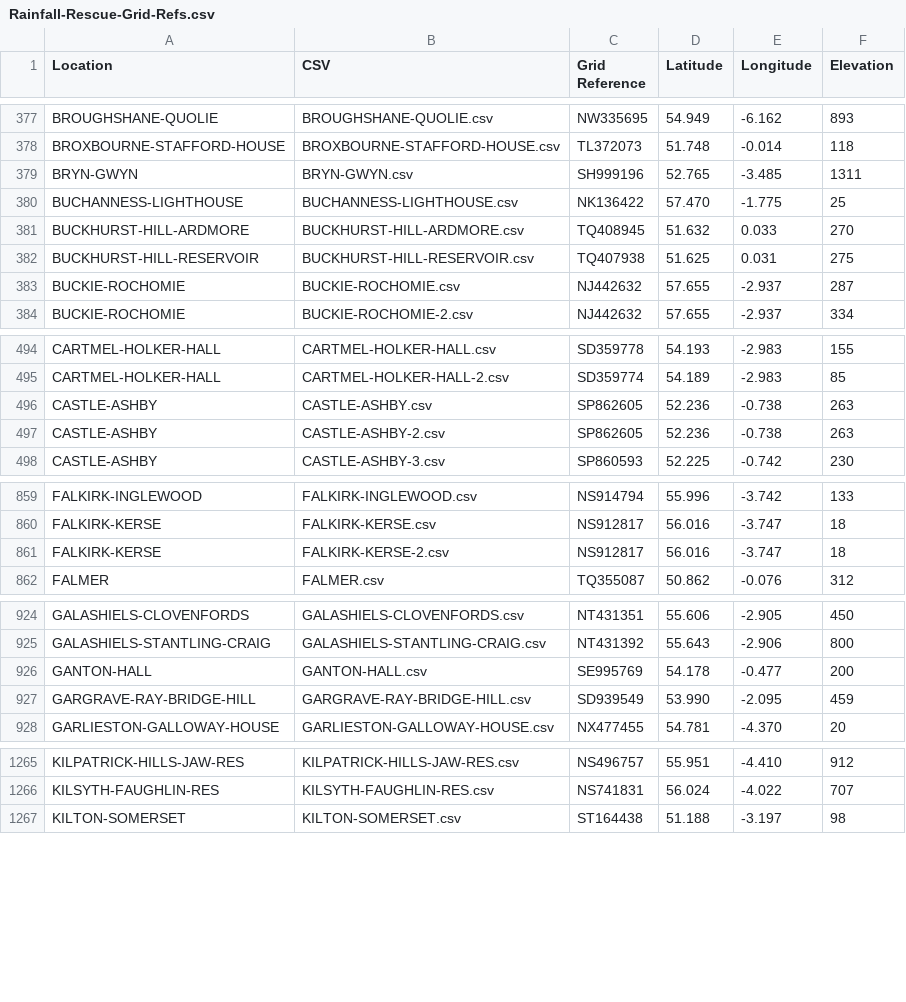
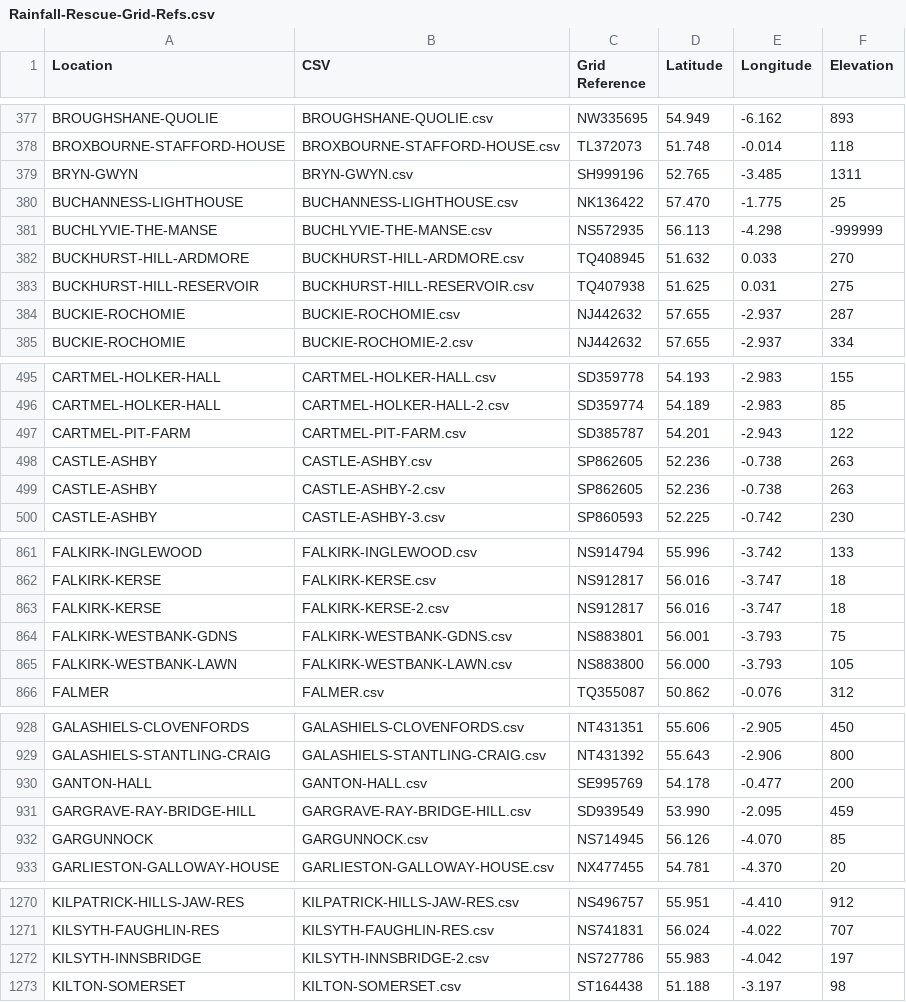
Before and after one commit to rjmeats/BritishRainfall, a CSV file: Locations/Rainfall-Rescue-Grid-Refs.csv, drawn as a sheet; only a part is shown, gaps mark what is left out; the diff covers the shown part only.

Commit message:
Update locations list

```diff
--- a/Locations/Rainfall-Rescue-Grid-Refs.csv
+++ b/Locations/Rainfall-Rescue-Grid-Refs.csv
@@ -380,2 +380,3 @@ BRYN-GWYN,BRYN-GWYN.csv,SH999196,52.765,-3.485,1311
 BUCHANNESS-LIGHTHOUSE,BUCHANNESS-LIGHTHOUSE.csv,NK136422,57.470,-1.775,25
+BUCHLYVIE-THE-MANSE,BUCHLYVIE-THE-MANSE.csv,NS572935,56.113,-4.298,-999999
 BUCKHURST-HILL-ARDMORE,BUCKHURST-HILL-ARDMORE.csv,TQ408945,51.632,0.033,270
@@ -495,2 +496,3 @@ CARTMEL-HOLKER-HALL,CARTMEL-HOLKER-HALL.csv,SD359778,54.193,-2.983,155
 CARTMEL-HOLKER-HALL,CARTMEL-HOLKER-HALL-2.csv,SD359774,54.189,-2.983,85
+CARTMEL-PIT-FARM,CARTMEL-PIT-FARM.csv,SD385787,54.201,-2.943,122
 CASTLE-ASHBY,CASTLE-ASHBY.csv,SP862605,52.236,-0.738,263
@@ -861,2 +863,4 @@ FALKIRK-KERSE,FALKIRK-KERSE.csv,NS912817,56.016,-3.747,18
 FALKIRK-KERSE,FALKIRK-KERSE-2.csv,NS912817,56.016,-3.747,18
+FALKIRK-WESTBANK-GDNS,FALKIRK-WESTBANK-GDNS.csv,NS883801,56.001,-3.793,75
+FALKIRK-WESTBANK-LAWN,FALKIRK-WESTBANK-LAWN.csv,NS883800,56.000,-3.793,105
 FALMER,FALMER.csv,TQ355087,50.862,-0.076,312
@@ -927,2 +931,3 @@ GANTON-HALL,GANTON-HALL.csv,SE995769,54.178,-0.477,200
 GARGRAVE-RAY-BRIDGE-HILL,GARGRAVE-RAY-BRIDGE-HILL.csv,SD939549,53.990,-2.095,459
+GARGUNNOCK,GARGUNNOCK.csv,NS714945,56.126,-4.070,85
 GARLIESTON-GALLOWAY-HOUSE,GARLIESTON-GALLOWAY-HOUSE.csv,NX477455,54.781,-4.370,20
@@ -1266,2 +1271,3 @@ KILPATRICK-HILLS-JAW-RES,KILPATRICK-HILLS-JAW-RES.csv,NS496757,55.951,-4.410,912
 KILSYTH-FAUGHLIN-RES,KILSYTH-FAUGHLIN-RES.csv,NS741831,56.024,-4.022,707
+KILSYTH-INNSBRIDGE,KILSYTH-INNSBRIDGE-2.csv,NS727786,55.983,-4.042,197
 KILTON-SOMERSET,KILTON-SOMERSET.csv,ST164438,51.188,-3.197,98
```
Also changed, not shown: 3 added rows elsewhere in this file, 4 other files.
